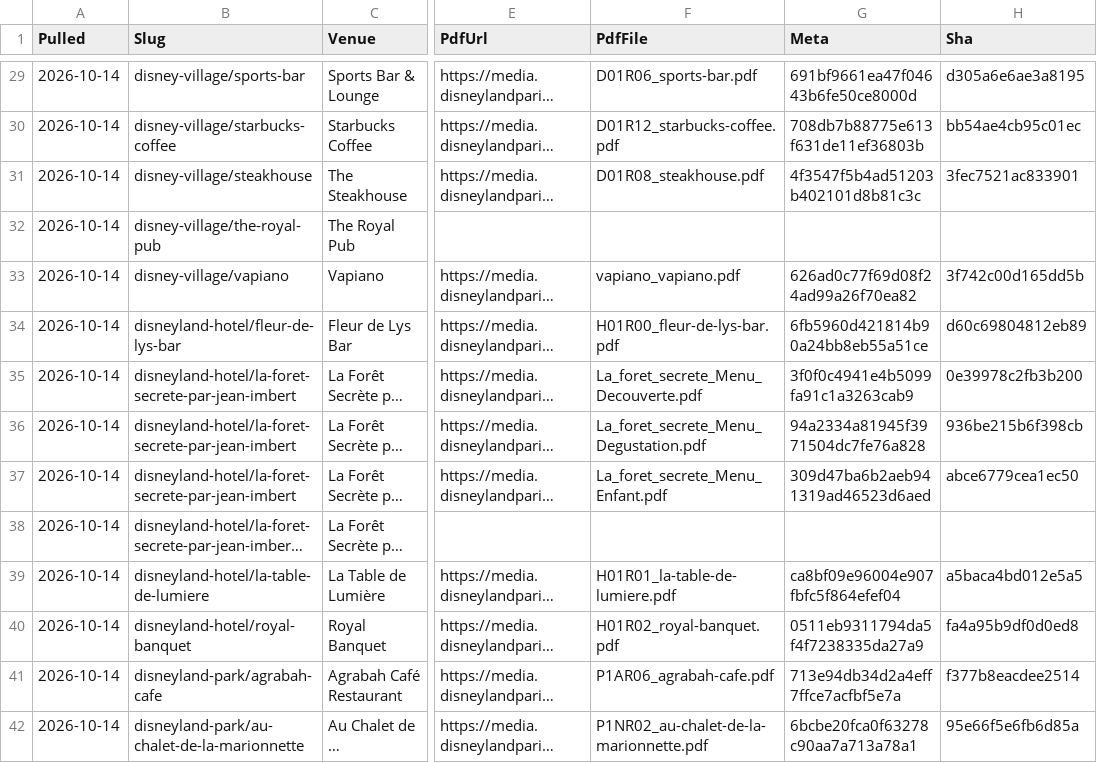
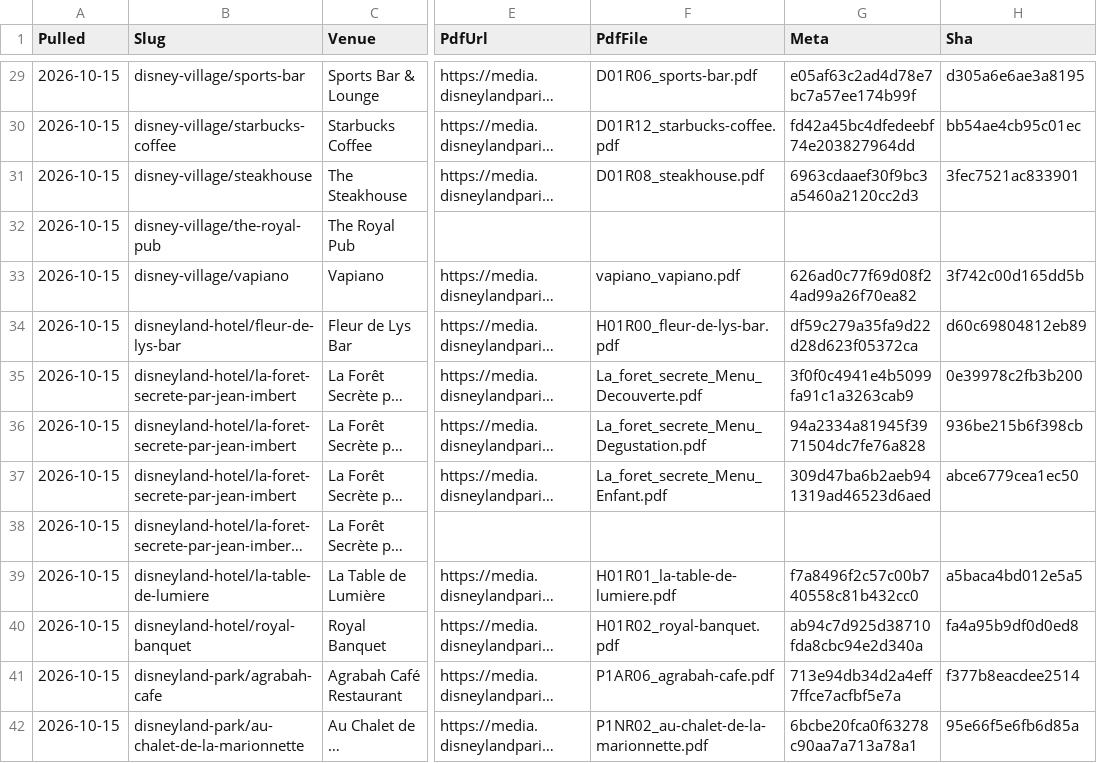
Before and after one commit to scoopdisney/paris-menu-watch, a CSV file: data/venues.csv, drawn as a sheet; only a part is shown, gaps mark what is left out; long unchanged cells end in …; the diff covers the shown part only; the diff names each change by its address in the sheet, - before the commit and + after, or states it on an @@ line.

```diff
--- a/data/venues.csv
+++ b/data/venues.csv
-A29:A42 (Pulled): 2026-10-14
+A29:A42 (Pulled): 2026-10-15
-G29 (Meta): 691bf9661ea47f04643b6fe50ce8000d
+G29 (Meta): e05af63c2ad4d78e7bc7a57ee174b99f
-G30 (Meta): 708db7b88775e613f631de11ef36803b
+G30 (Meta): fd42a45bc4dfedeebf74e203827964dd
-G31 (Meta): 4f3547f5b4ad51203b402101d8b81c3c
+G31 (Meta): 6963cdaaef30f9bc3a5460a2120cc2d3
-G34 (Meta): 6fb5960d421814b90a24bb8eb55a51ce
+G34 (Meta): df59c279a35fa9d22d28d623f05372ca
-G39 (Meta): ca8bf09e96004e907fbfc5f864efef04
+G39 (Meta): f7a8496f2c57c00b740558c81b432cc0
-G40 (Meta): 0511eb9311794da5f4f7238335da27a9
+G40 (Meta): ab94c7d925d38710fda8cbc94e2d340a
```
Also changed, not shown: 106 edited cells elsewhere in this file, data/prices.csv, 1 other file.
